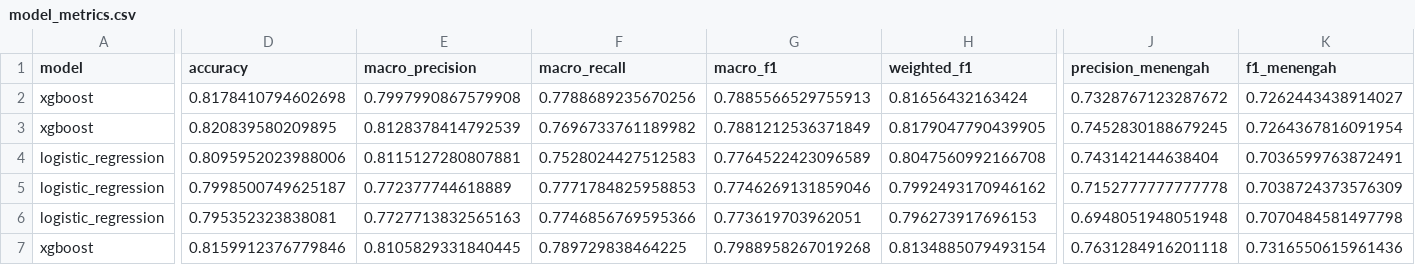
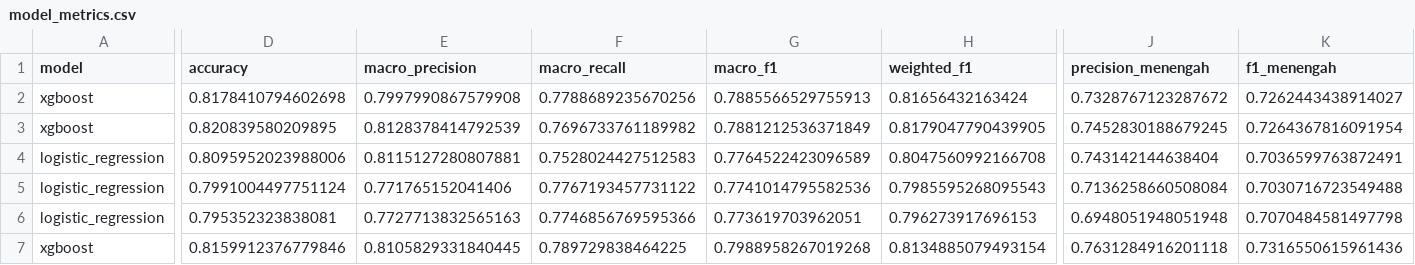
Before and after one commit to AnthonyWisnu/Tugas_UAS_Big-Data, a CSV file: data/output/model_metrics.csv, drawn as a sheet; only a part is shown, gaps mark what is left out; the diff covers the shown part only; the diff names each change by its address in the sheet, - before the commit and + after, or states it on an @@ line.

```diff
--- a/data/output/model_metrics.csv
+++ b/data/output/model_metrics.csv
-D5 (accuracy): 0.7998500749625187
+D5 (accuracy): 0.7991004497751124
-E5 (macro_precision): 0.772377744618889
+E5 (macro_precision): 0.771765152041406
-F5 (macro_recall): 0.7771784825958853
+F5 (macro_recall): 0.7767193457731122
-G5 (macro_f1): 0.7746269131859046
+G5 (macro_f1): 0.7741014795582536
-H5 (weighted_f1): 0.7992493170946162
+H5 (weighted_f1): 0.7985595268095543
-J5 (precision_menengah): 0.7152777777777778
+J5 (precision_menengah): 0.7136258660508084
-K5 (f1_menengah): 0.7038724373576309
+K5 (f1_menengah): 0.7030716723549488
```
Also changed, not shown: 3 edited cells elsewhere in this file, 9 other files.
